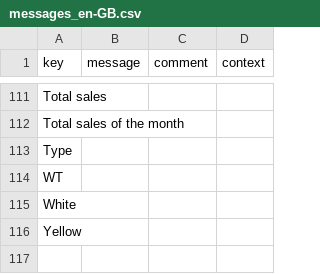
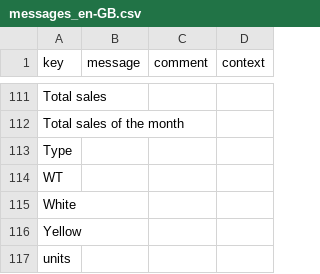
Before and after one commit to axelor/open-platform-demo, a CSV file: modules/demo-sale/src/main/resources/i18n/messages_en-GB.csv, drawn as a sheet; only a part is shown, gaps mark what is left out.

```diff
--- a/modules/demo-sale/src/main/resources/i18n/messages_en-GB.csv
+++ b/modules/demo-sale/src/main/resources/i18n/messages_en-GB.csv
@@ -116 +116,2 @@
 "Yellow",,,
+"units",,,
```
Also changed, not shown: modules/demo-sale/src/main/resources/i18n/messages.csv, modules/demo-sale/src/main/resources/i18n/messages_en.csv, 3 other files.
